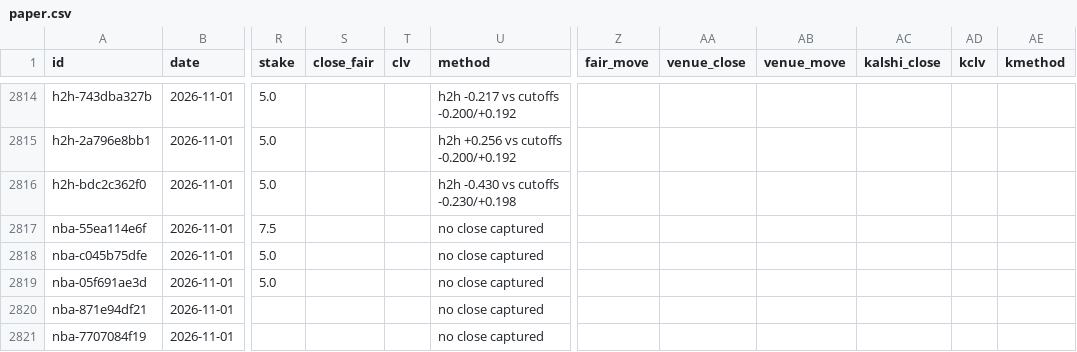
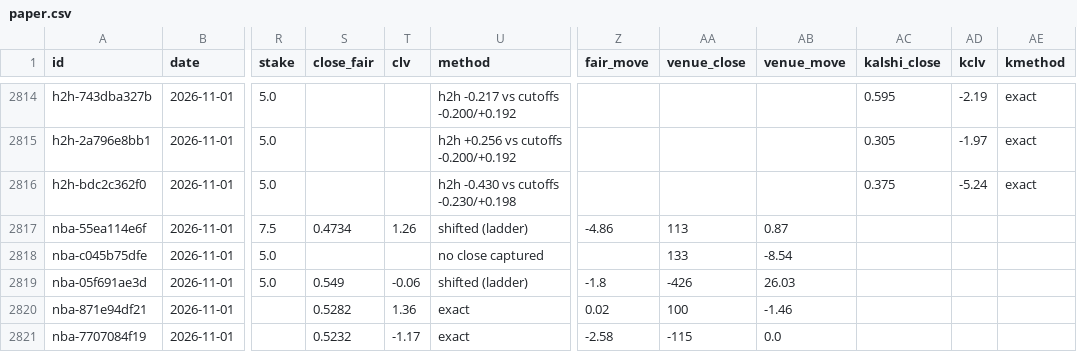
Before and after one commit to grahambirch99/closing-line-club, a CSV file: data/nba/paper.csv, drawn as a sheet; only a part is shown, gaps mark what is left out; the diff covers the shown part only; the diff names each change by its address in the sheet, - before the commit and + after, or states it on an @@ line.

```diff
--- a/data/nba/paper.csv
+++ b/data/nba/paper.csv
-AC2814 (kalshi_close): (empty)
+AC2814 (kalshi_close): 0.595
-AD2814 (kclv): (empty)
+AD2814 (kclv): -2.19
-AE2814:AE2816 (kmethod): (empty)
+AE2814:AE2816 (kmethod): exact
-AC2815 (kalshi_close): (empty)
+AC2815 (kalshi_close): 0.305
-AD2815 (kclv): (empty)
+AD2815 (kclv): -1.97
-AC2816 (kalshi_close): (empty)
+AC2816 (kalshi_close): 0.375
-AD2816 (kclv): (empty)
+AD2816 (kclv): -5.24
-S2817 (close_fair): (empty)
+S2817 (close_fair): 0.4734
-T2817 (clv): (empty)
+T2817 (clv): 1.26
-U2817 (method): no close captured
+U2817 (method): shifted (ladder)
-Z2817 (fair_move): (empty)
+Z2817 (fair_move): -4.86
-AA2817 (venue_close): (empty)
+AA2817 (venue_close): 113
-AB2817 (venue_move): (empty)
+AB2817 (venue_move): 0.87
-AA2818 (venue_close): (empty)
+AA2818 (venue_close): 133
-AB2818 (venue_move): (empty)
+AB2818 (venue_move): -8.54
-S2819 (close_fair): (empty)
+S2819 (close_fair): 0.549
-T2819 (clv): (empty)
+T2819 (clv): -0.06
-U2819 (method): no close captured
+U2819 (method): shifted (ladder)
-Z2819 (fair_move): (empty)
+Z2819 (fair_move): -1.8
-AA2819 (venue_close): (empty)
+AA2819 (venue_close): -426
-AB2819 (venue_move): (empty)
+AB2819 (venue_move): 26.03
-S2820 (close_fair): (empty)
+S2820 (close_fair): 0.5282
-T2820 (clv): (empty)
+T2820 (clv): 1.36
-U2820:U2821 (method): no close captured
+U2820:U2821 (method): exact
-Z2820 (fair_move): (empty)
+Z2820 (fair_move): 0.02
-AA2820 (venue_close): (empty)
+AA2820 (venue_close): 100
-AB2820 (venue_move): (empty)
+AB2820 (venue_move): -1.46
-S2821 (close_fair): (empty)
+S2821 (close_fair): 0.5232
-T2821 (clv): (empty)
+T2821 (clv): -1.17
-Z2821 (fair_move): (empty)
+Z2821 (fair_move): -2.58
-AA2821 (venue_close): (empty)
+AA2821 (venue_close): -115
-AB2821 (venue_move): (empty)
+AB2821 (venue_move): 0.0
```
Also changed, not shown: 41 edited cells elsewhere in this file, 1 other file.
